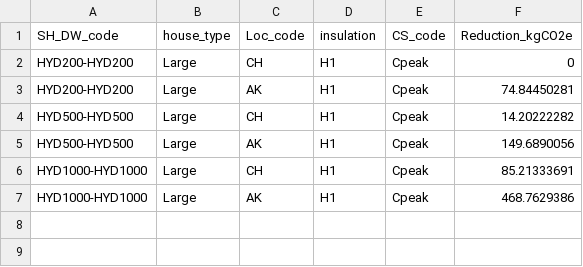
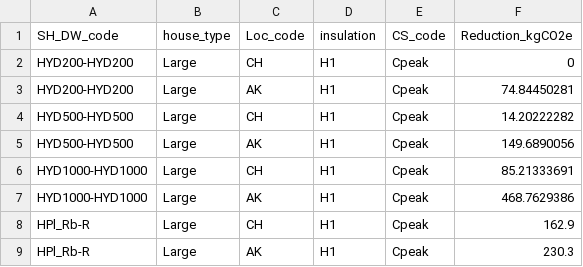
Before and after one commit to pxgo17/EECA_SWH_LCA, a CSV file: data/processed/lca/aggregate_peak_embedded.csv, drawn as a sheet; the diff names each change by its address in the sheet, - before the commit and + after, or states it on an @@ line.

Commit message:
Added changes in (aggregate) embodied
This is to reflect reduction for hot water cylinders not previously included

```diff
--- a/data/processed/lca/aggregate_peak_embedded.csv
+++ b/data/processed/lca/aggregate_peak_embedded.csv
+row 8: HPl_Rb-R | Large | CH | H1 | Cpeak | 162.9
+row 9: HPl_Rb-R | Large | AK | H1 | Cpeak | 230.3
```
